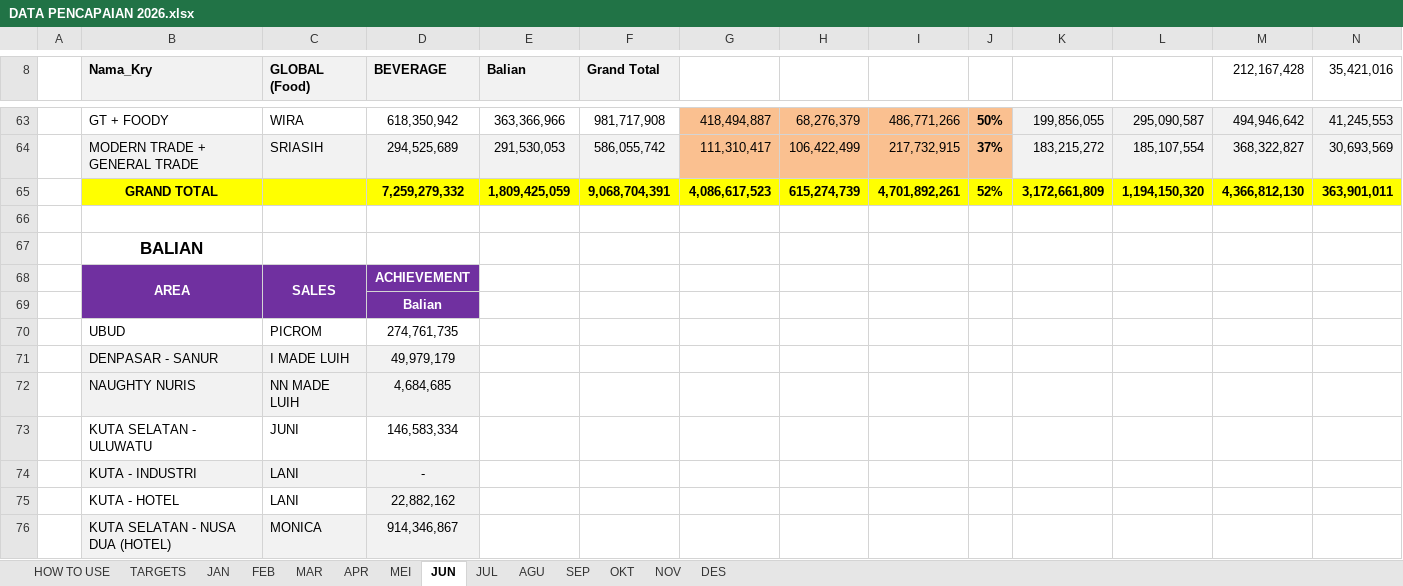
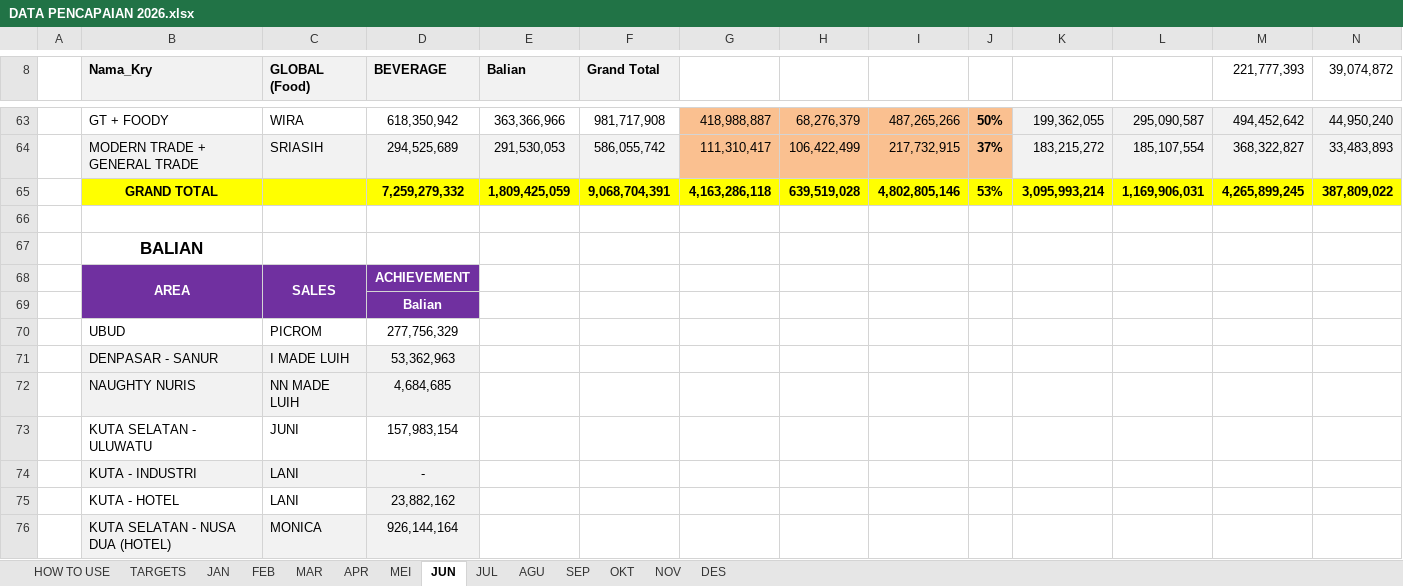
Before and after one commit to RandyT25/MKU-MKS-Area-Dashboard, an Excel workbook: uploads/DATA PENCAPAIAN 2026.xlsx, sheet JUN, drawn as a sheet; only a part is shown, gaps mark what is left out; values as stored, in another font and other column widths than the file's, no borders; conditional formats not drawn; removed rows and columns are numbered as before the commit, all else as after; the diff covers the shown part only; the diff names each change by its address in the sheet, - before the commit and + after, or states it on an @@ line.

```diff
--- a/uploads/DATA PENCAPAIAN 2026.xlsx (sheet JUN)
+++ b/uploads/DATA PENCAPAIAN 2026.xlsx (sheet JUN)
-M8: 212,167,428
+M8: 221,777,393
-N8: 35,421,016
+N8: 39,074,872
-G63: 418,494,887
+G63: 418,988,887
-I63: 486,771,266
+I63: 487,265,266
-K63: 199,856,055
+K63: 199,362,055
-M63 (221,777,393): 494,946,642
+M63 (221,777,393): 494,452,642
-N63 (39,074,872): 41,245,553
+N63 (39,074,872): 44,950,240
-N64 (39,074,872): 30,693,569
+N64 (39,074,872): 33,483,893
-row 65:  | GRAND TOTAL |  | 7,259,279,332 | 1,809,425,059 | 9,068,704,391 | 4,086,617,523 | 615,274,739 | 4,701,892,261 | 52% | 3,172,661,809 | 1,194,150,320 | 4,366,812,130 | 363,901,011
+row 65:  | GRAND TOTAL |  | 7,259,279,332 | 1,809,425,059 | 9,068,704,391 | 4,163,286,118 | 639,519,028 | 4,802,805,146 | 53% | 3,095,993,214 | 1,169,906,031 | 4,265,899,245 | 387,809,022
-D70 (BEVERAGE): 274,761,735
+D70 (BEVERAGE): 277,756,329
-D71 (BEVERAGE): 49,979,179
+D71 (BEVERAGE): 53,362,963
-D73 (BEVERAGE): 146,583,334
+D73 (BEVERAGE): 157,983,154
-D75 (BEVERAGE): 22,882,162
+D75 (BEVERAGE): 23,882,162
-D76 (BEVERAGE): 914,346,867
+D76 (BEVERAGE): 926,144,164
```
Also changed, not shown: 23 added rows, 23 removed rows and 38 edited cells elsewhere in this sheet, sheet MEI, 4 other files.
